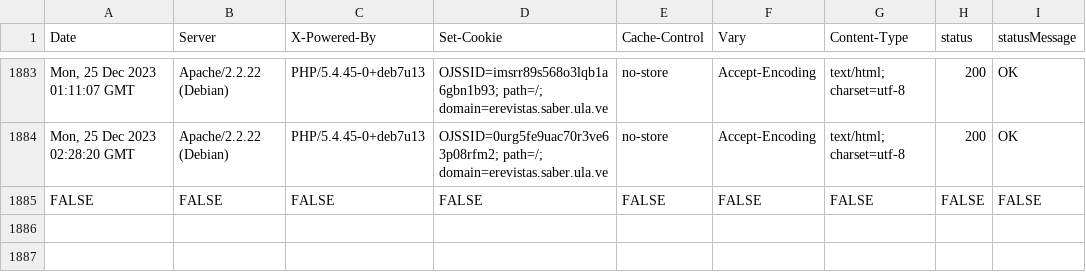
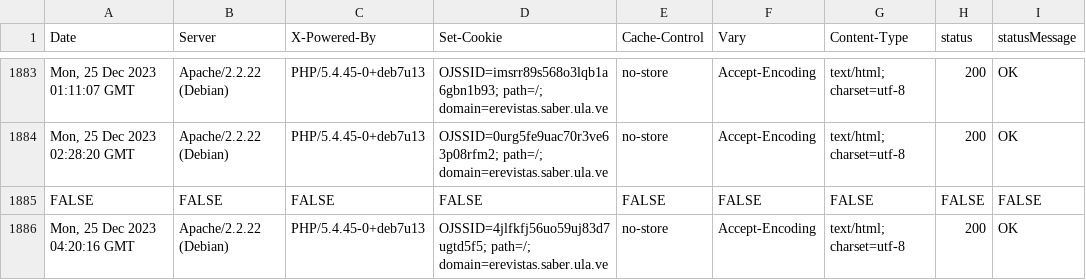
Before and after one commit to luismmontilla/EcotropicosWebStatus, a CSV file: code_status.csv, drawn as a sheet; only a part is shown, gaps mark what is left out; the diff names each change by its address in the sheet, - before the commit and + after, or states it on an @@ line.

Commit message:
Append data to CSV

```diff
--- a/code_status.csv
+++ b/code_status.csv
+row 1886: Mon, 25 Dec 2023 04:20:16 GMT | Apache/2.2.22 (Debian) | PHP/5.4.45-0+deb7u13 | OJSSID=4jlfkfj56uo59uj83d7ugtd5f5; path=/; domain=erevistas.saber.ula.ve | no-store | Accept-Encoding | text/html; charset=utf-8 | 200 | OK
```
